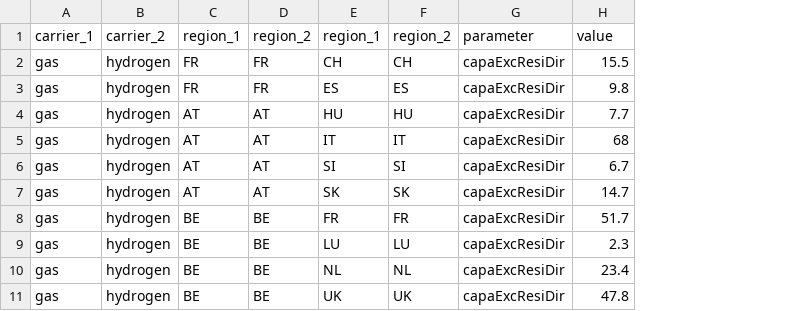
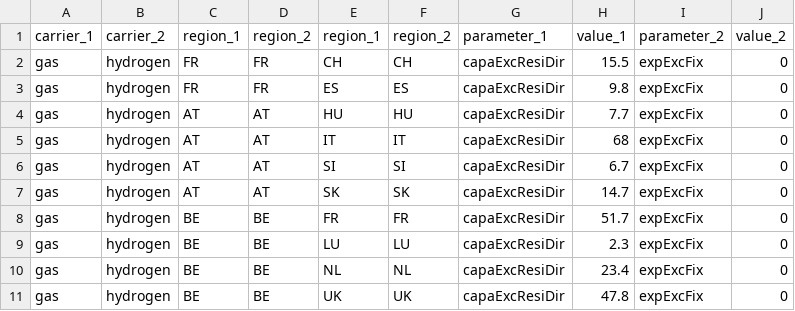
Before and after one commit to mariok90/100p, a CSV file: conditionalData/runEU_noGrid/par_gas_EU.csv, drawn as a sheet; only a part is shown; the diff names each change by its address in the sheet, - before the commit and + after, or states it on an @@ line.

```diff
--- a/conditionalData/runEU_noGrid/par_gas_EU.csv
+++ b/conditionalData/runEU_noGrid/par_gas_EU.csv
+column I (parameter_2), rows 2-11: all expExcFix
+column J (value_2), rows 2-11: all 0
-G1: parameter
+G1: parameter_1
-H1: value
+H1: value_1
```
Also changed, not shown: conditionalData/runEU_noGrid/par_electricity_EU.csv, scenarios/copper/set_technology.csv, 6 other files.
